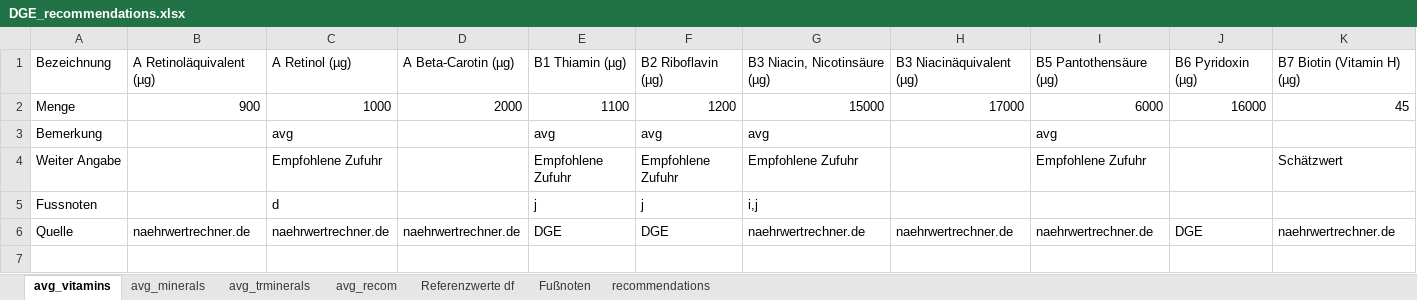
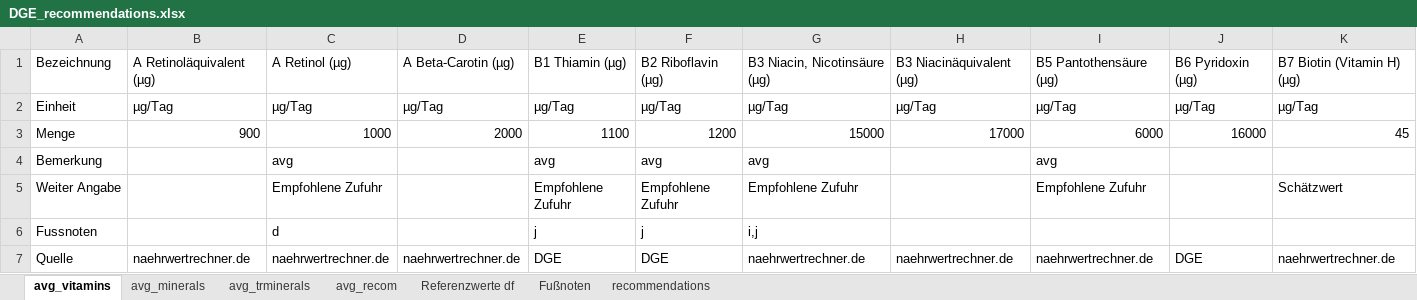
Before and after one commit to AndreM92/Multidimensional-Nutri-Score, an Excel workbook: DGE_recommendations.xlsx, sheet avg_vitamins, drawn as a sheet; only a part is shown; values as stored, in another font and other column widths than the file's, no borders; rows hold the shown columns only; the diff names each change by its address in the sheet, - before the commit and + after, or states it on an @@ line.

```diff
--- a/DGE_recommendations.xlsx (sheet avg_vitamins)
+++ b/DGE_recommendations.xlsx (sheet avg_vitamins)
+row 2: Einheit | µg/Tag | µg/Tag | µg/Tag | µg/Tag | µg/Tag | µg/Tag | µg/Tag | µg/Tag | µg/Tag | µg/Tag
```
Also changed, not shown: 4 other files.
